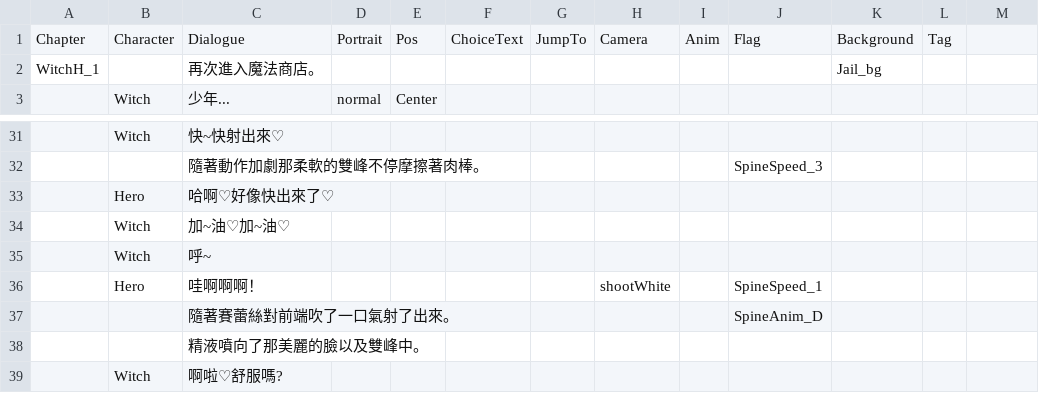
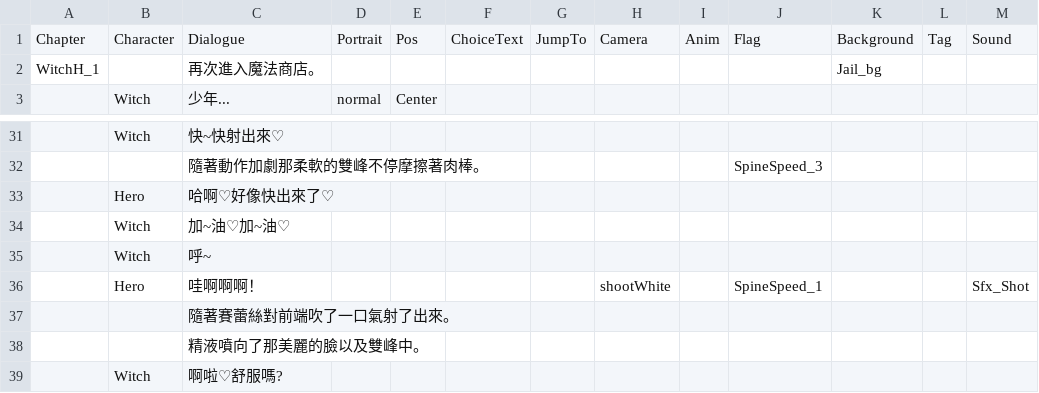
Before and after one commit to icepoleman/BattleDice, a CSV file: Assets/StreamingAssets/Dialogue/WitchH_1.csv, drawn as a sheet; only a part is shown, gaps mark what is left out; the diff names each change by its address in the sheet, - before the commit and + after, or states it on an @@ line.

Commit message:
spine音效控制調整

```diff
--- a/Assets/StreamingAssets/Dialogue/WitchH_1.csv
+++ b/Assets/StreamingAssets/Dialogue/WitchH_1.csv
-M1: (empty)
+M1: Sound
-M36: (empty)
+M36: Sfx_Shot
-J37: SpineAnim_D
+J37: (empty)
```
Also changed, not shown: 12 other files.
